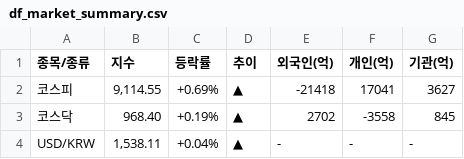
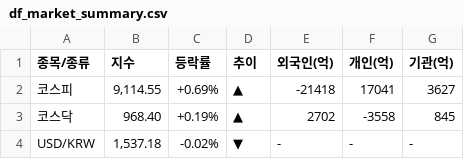
Before and after one commit to k2000kms-del/gd3-market-hub, a CSV file: data/df_market_summary.csv, drawn as a sheet.

```diff
--- a/data/df_market_summary.csv
+++ b/data/df_market_summary.csv
@@ -3,2 +3,2 @@
 코스닥,968.40,+0.19%,▲,2702,-3558,845
-USD/KRW,"1,538.11",+0.04%,▲,-,-,-
+USD/KRW,"1,537.18",-0.02%,▼,-,-,-
```
